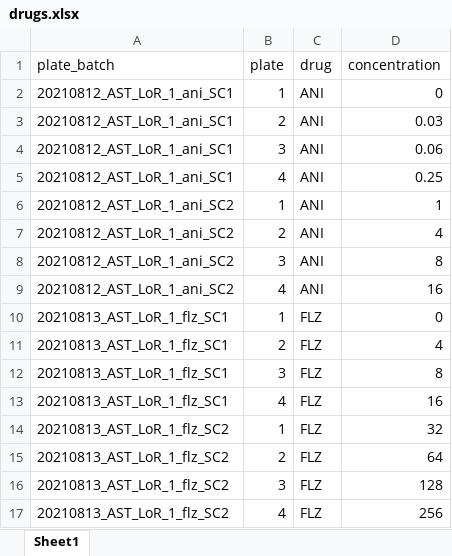
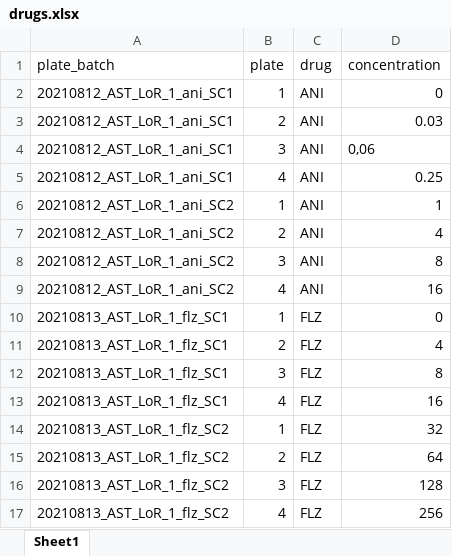
Before and after one commit to Gabaldonlab/Q-PHAST, an Excel workbook: testing/testing_plates_202108/drugs.xlsx, sheet Sheet1, drawn as a sheet; values as stored, in another font and other column widths than the file's, no borders; the diff names each change by its address in the sheet, - before the commit and + after, or states it on an @@ line.

```diff
--- a/testing/testing_plates_202108/drugs.xlsx (sheet Sheet1)
+++ b/testing/testing_plates_202108/drugs.xlsx (sheet Sheet1)
-D4 (concentration): 0.06
+D4 (concentration): 0,06
```
Also changed, not shown: testing/testing_plates_202108/strains.xlsx, 8 other files.
